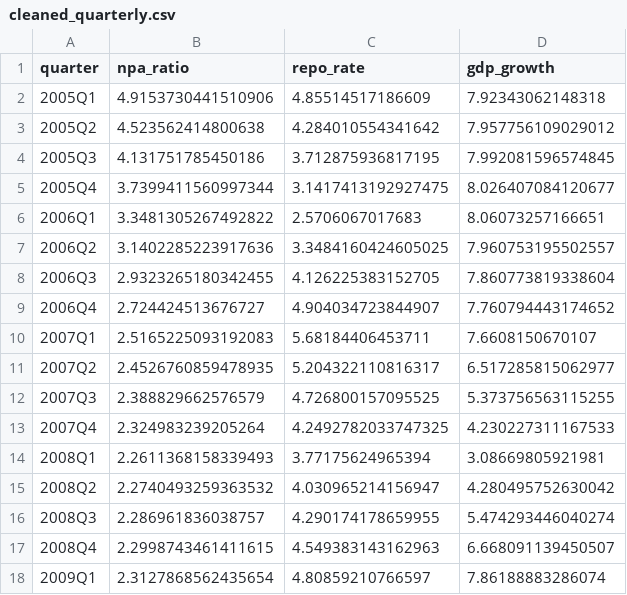
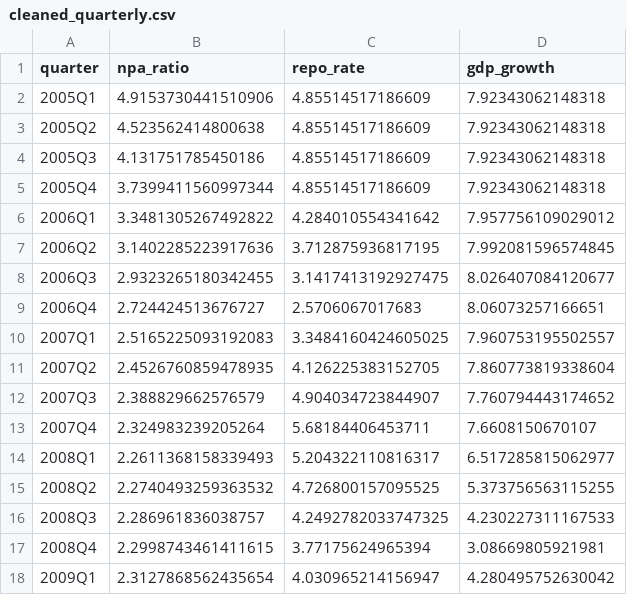
Before and after one commit to Vishnutejas-2005/DA_Project, a CSV file: outputs/cleaned_quarterly.csv, drawn as a sheet; only a part is shown; the diff covers the shown part only.

```diff
--- a/outputs/cleaned_quarterly.csv
+++ b/outputs/cleaned_quarterly.csv
@@ -2,17 +2,17 @@ quarter,npa_ratio,repo_rate,gdp_growth
 2005Q1,4.9153730441510906,4.85514517186609,7.92343062148318
-2005Q2,4.523562414800638,4.284010554341642,7.957756109029012
-2005Q3,4.131751785450186,3.712875936817195,7.992081596574845
-2005Q4,3.7399411560997344,3.1417413192927475,8.026407084120677
-2006Q1,3.3481305267492822,2.5706067017683,8.06073257166651
-2006Q2,3.1402285223917636,3.3484160424605025,7.960753195502557
-2006Q3,2.9323265180342455,4.126225383152705,7.860773819338604
-2006Q4,2.724424513676727,4.904034723844907,7.760794443174652
-2007Q1,2.5165225093192083,5.68184406453711,7.6608150670107
-2007Q2,2.4526760859478935,5.204322110816317,6.517285815062977
-2007Q3,2.388829662576579,4.726800157095525,5.373756563115255
-2007Q4,2.324983239205264,4.2492782033747325,4.230227311167533
-2008Q1,2.2611368158339493,3.77175624965394,3.08669805921981
-2008Q2,2.2740493259363532,4.030965214156947,4.280495752630042
-2008Q3,2.286961836038757,4.290174178659955,5.474293446040274
-2008Q4,2.2998743461411615,4.549383143162963,6.668091139450507
-2009Q1,2.3127868562435654,4.80859210766597,7.86188883286074
+2005Q2,4.523562414800638,4.85514517186609,7.92343062148318
+2005Q3,4.131751785450186,4.85514517186609,7.92343062148318
+2005Q4,3.7399411560997344,4.85514517186609,7.92343062148318
+2006Q1,3.3481305267492822,4.284010554341642,7.957756109029012
+2006Q2,3.1402285223917636,3.712875936817195,7.992081596574845
+2006Q3,2.9323265180342455,3.1417413192927475,8.026407084120677
+2006Q4,2.724424513676727,2.5706067017683,8.06073257166651
+2007Q1,2.5165225093192083,3.3484160424605025,7.960753195502557
+2007Q2,2.4526760859478935,4.126225383152705,7.860773819338604
+2007Q3,2.388829662576579,4.904034723844907,7.760794443174652
+2007Q4,2.324983239205264,5.68184406453711,7.6608150670107
+2008Q1,2.2611368158339493,5.204322110816317,6.517285815062977
+2008Q2,2.2740493259363532,4.726800157095525,5.373756563115255
+2008Q3,2.286961836038757,4.2492782033747325,4.230227311167533
+2008Q4,2.2998743461411615,3.77175624965394,3.08669805921981
+2009Q1,2.3127868562435654,4.030965214156947,4.280495752630042
```
Also changed, not shown: 108 edited cells elsewhere in this file, outputs/adf_results.csv, outputs/cleaned_quarterly_differenced.csv, 14 other files.
